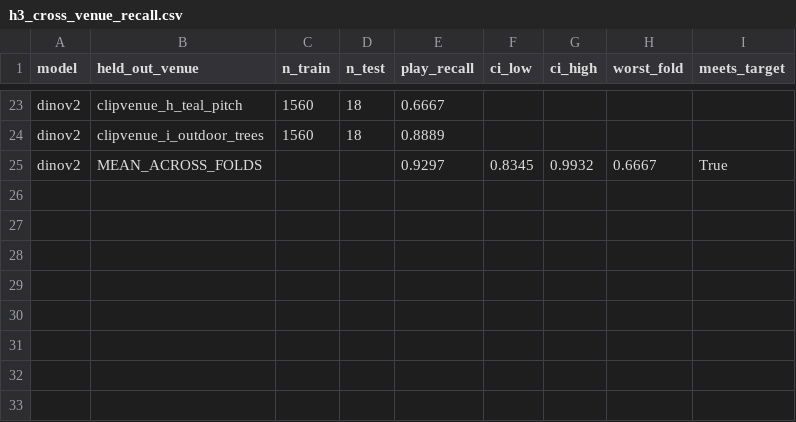
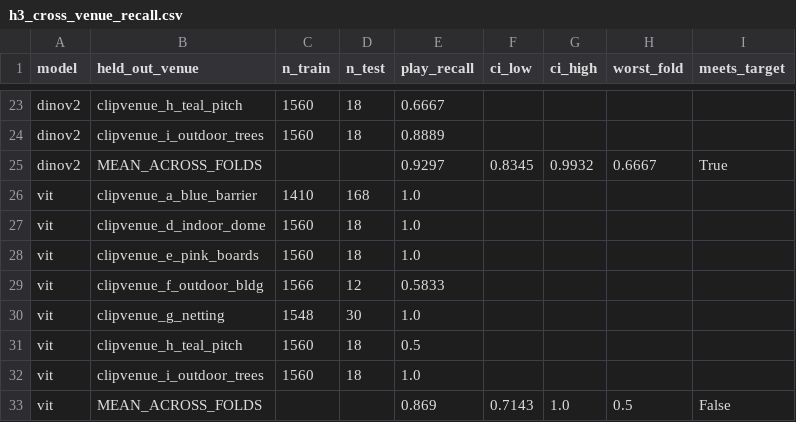
Before and after one commit to Mariam-Srour2003/multi-pitch-occupancy, a CSV file: results/h3_cross_venue_recall.csv, drawn as a sheet; only a part is shown, gaps mark what is left out.

Commit message:
Complete H1/H2/H3 with all backbones; correct the partial H2 claim
The ViT and DINOv2 caches finished, so both experiments were re-run with
the full model set. One earlier conclusion reverses and the log records
the correction rather than editing it away.

H2 was recorded as "confirmed, emphatically" from a run where only the
ConvNeXtV2 cache existed. The hypothesis is stated against the *best*
probe, and the best probe is no longer ConvNeXtV2: the clock rule sits
8.9 macro-F1 points behind DINOv2, so H2 is refuted as pre-registered.
What survives is narrower - the clock rule is 0.007 behind ConvNeXtV2 and
ViT, a colour histogram still beats both under the random split, and the
clock rule still reaches 96.4% accuracy on the grouped split.

Also flags ViT's 0.996 random-split macro-F1 as an artifact: C3
contributes about one frame to that test set, so a single correct
prediction hands it a perfect F1 on a starved class.

The stronger finding is that the protocol inverts the ranking. ViT is
first under the leaky split (0.996) and last on cross-venue recall
(0.869, worst fold 0.500), while DINOv2 leads both honest protocols.
That is the signature of a supervised ImageNet backbone fitting scene
appearance where a self-supervised one transfers - and the pilot's
protocol ranked them backwards. A reader can see a decision being made
wrongly, which argues for leakage-free evaluation far better than a
number moving.

Adds the latency harness (WP0-T10): warm-up discarded, median and p95
rather than mean, thread count recorded, and concurrent throughput
measured rather than extrapolated from single-frame latency.

```diff
--- a/results/h3_cross_venue_recall.csv
+++ b/results/h3_cross_venue_recall.csv
@@ -25 +25,9 @@ dinov2,clipvenue_i_outdoor_trees,1560,18,0.8889,,,,
 dinov2,MEAN_ACROSS_FOLDS,,,0.9297,0.8345,0.9932,0.6667,True
+vit,clipvenue_a_blue_barrier,1410,168,1.0,,,,
+vit,clipvenue_d_indoor_dome,1560,18,1.0,,,,
+vit,clipvenue_e_pink_boards,1560,18,1.0,,,,
+vit,clipvenue_f_outdoor_bldg,1566,12,0.5833,,,,
+vit,clipvenue_g_netting,1548,30,1.0,,,,
+vit,clipvenue_h_teal_pitch,1560,18,0.5,,,,
+vit,clipvenue_i_outdoor_trees,1560,18,1.0,,,,
+vit,MEAN_ACROSS_FOLDS,,,0.869,0.7143,1.0,0.5,False
```
Also changed, not shown: results/h1_h2_baseline_floor.csv, 2 other files.
